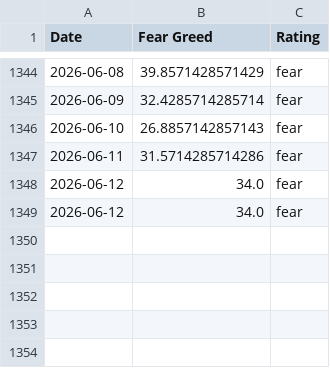
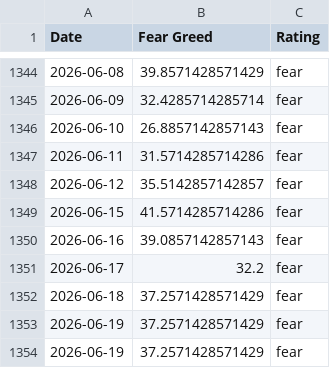
Before and after one commit to hughdbrown/fear-greed-data, a CSV file: datasets/cnn_fear_greed.csv, drawn as a sheet; only a part is shown, gaps mark what is left out.

```diff
--- a/datasets/cnn_fear_greed.csv
+++ b/datasets/cnn_fear_greed.csv
@@ -1347,3 +1347,8 @@ Date,Fear Greed,Rating
 2026-06-11,31.5714285714286,fear
-2026-06-12,34.0,fear
-2026-06-12,34.0,fear
+2026-06-12,35.5142857142857,fear
+2026-06-15,41.5714285714286,fear
+2026-06-16,39.0857142857143,fear
+2026-06-17,32.2,fear
+2026-06-18,37.2571428571429,fear
+2026-06-19,37.2571428571429,fear
+2026-06-19,37.2571428571429,fear
```
Also changed, not shown: fear-greed.csv, 1 other file.
